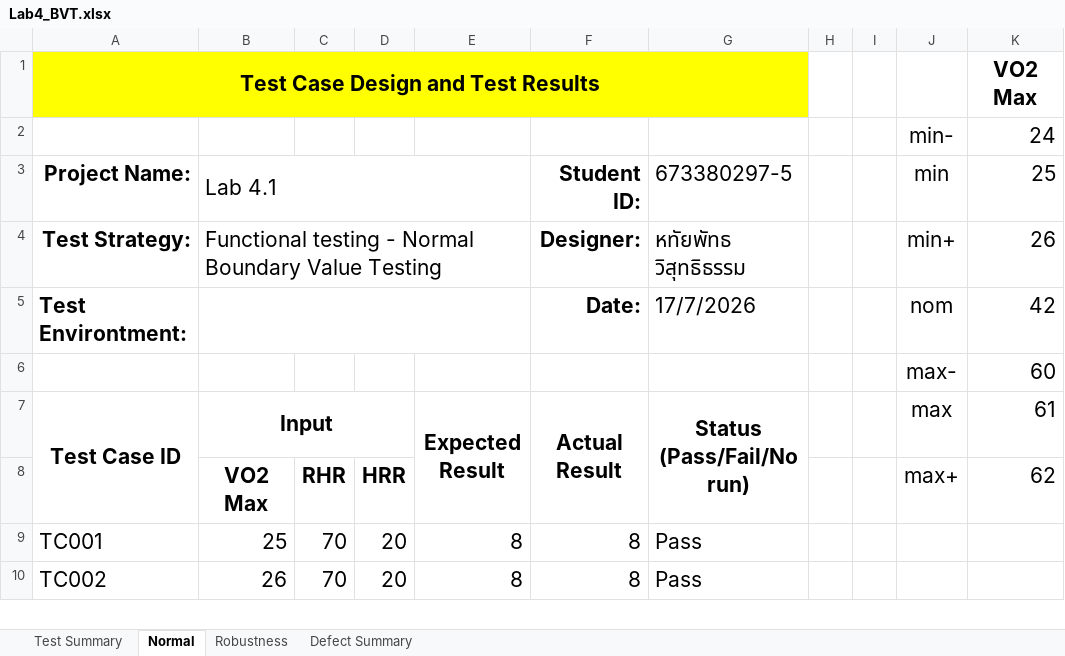
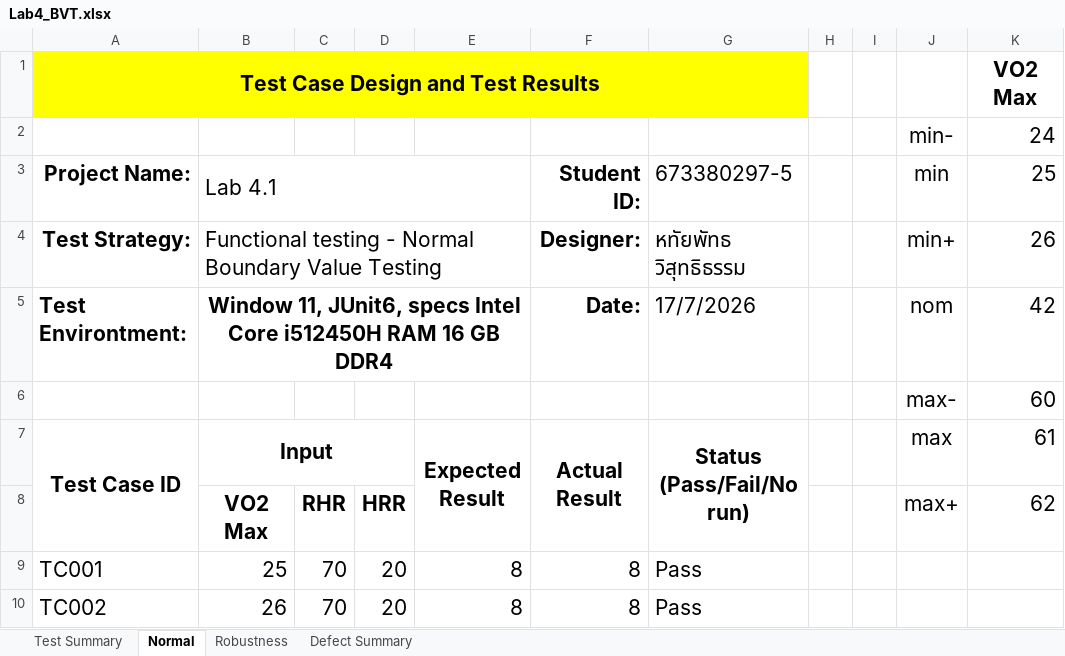
Before and after one commit to hathaipatwi-web/lab-sqa, an Excel workbook: LAB4/Lab4_BVT.xlsx, sheet Normal, drawn as a sheet; only a part is shown; values as stored, in another font and other column widths than the file's, no borders; the diff names each change by its address in the sheet, - before the commit and + after, or states it on an @@ line.

```diff
--- a/LAB4/Lab4_BVT.xlsx (sheet Normal)
+++ b/LAB4/Lab4_BVT.xlsx (sheet Normal)
-B5: (empty)
+B5: Window 11, JUnit6, specs Intel Core i512450H RAM 16 GB DDR4
```
Also changed, not shown: sheet Robustness.
